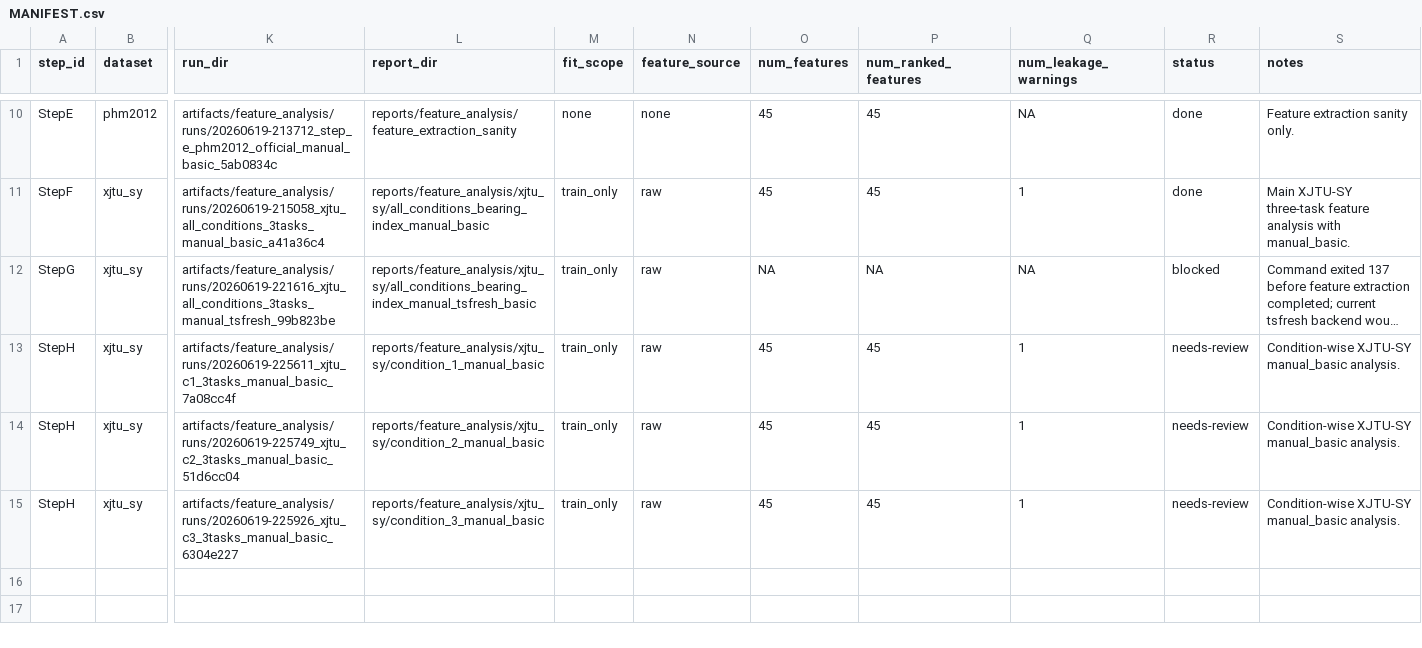
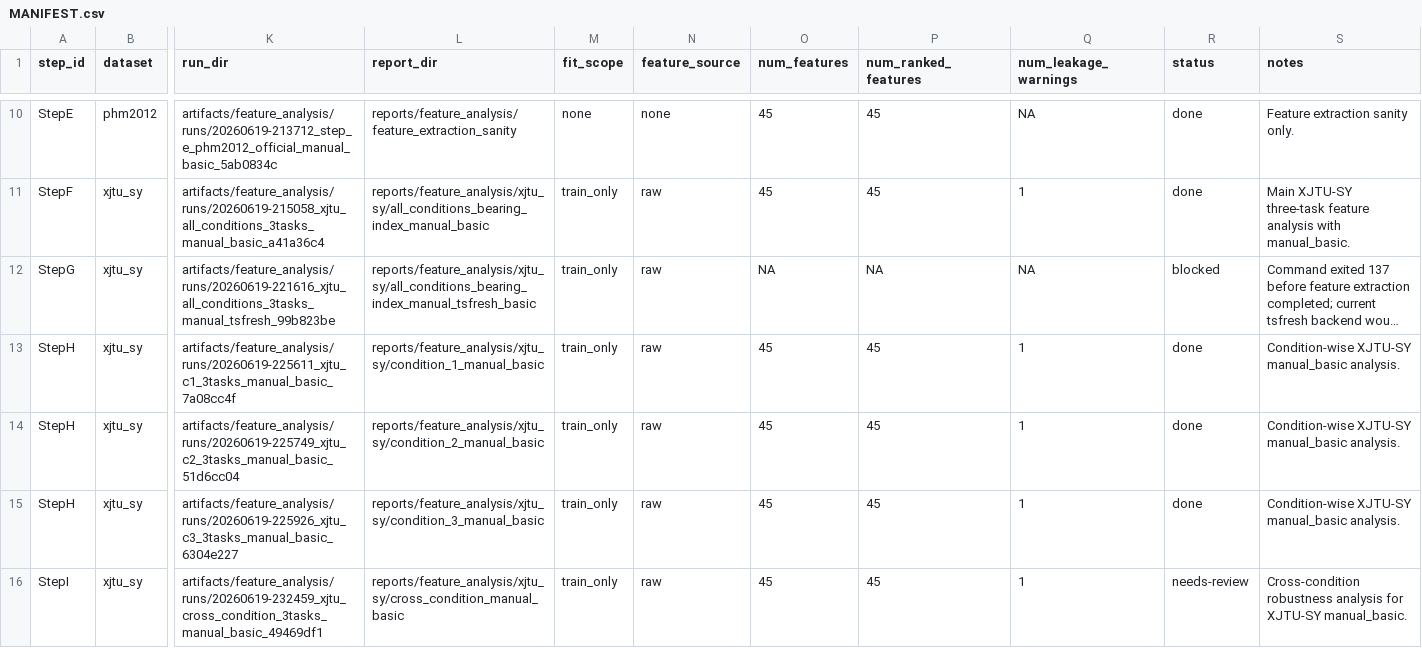
Before and after one commit to nev8r/phm, a CSV file: reports/feature_analysis/MANIFEST.csv, drawn as a sheet; only a part is shown, gaps mark what is left out; long unchanged cells end in …; rows hold the shown columns only; the diff names each change by its address in the sheet, - before the commit and + after, or states it on an @@ line.

Commit message:
docs(feature-analysis): add XJTU cross-condition manual_basic analysis

```diff
--- a/reports/feature_analysis/MANIFEST.csv
+++ b/reports/feature_analysis/MANIFEST.csv
-R13:R15 (status): needs-review
+R13:R15 (status): done
+row 16: StepI | xjtu_sy | artifacts/feature_analysis/runs/20260619-232459_xjtu_cross_condition_3tasks_manual_basic_49469df1 | reports/feature_analysis/xjtu_sy/cross_condition_manual_basic | train_only | raw | 45 | 45 | 1 | needs-review | Cross-condition robustness analysis for XJTU-SY manual_basic.
```
Also changed, not shown: 30 other files.
